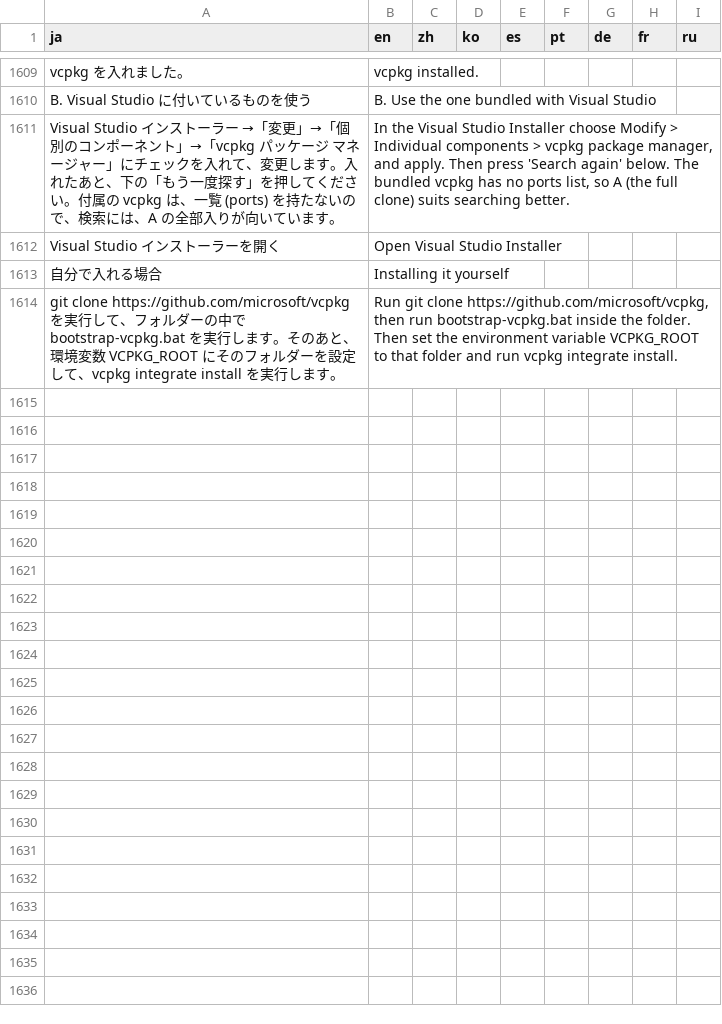
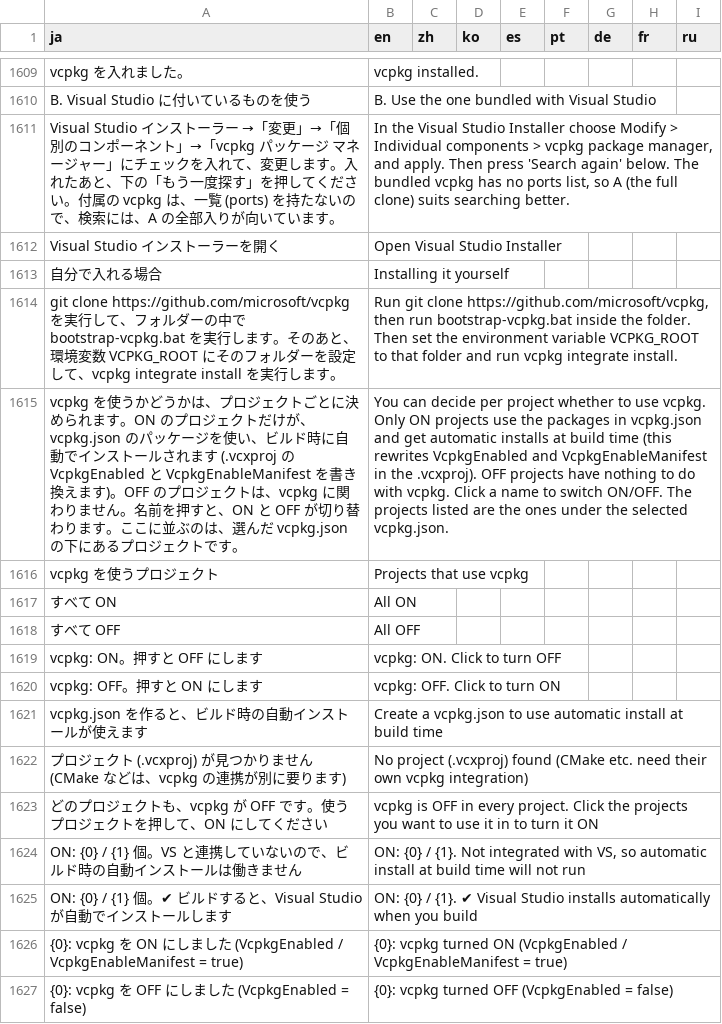
Before and after one commit to qwzxdf/kdocs, a TSV file: k-cppassist/src/KCppAssist.Vsix/Lang/strings.tsv, drawn as a sheet; only a part is shown, gaps mark what is left out; the diff names each change by its address in the sheet, - before the commit and + after, or states it on an @@ line.

```diff
--- a/k-cppassist/src/KCppAssist.Vsix/Lang/strings.tsv
+++ b/k-cppassist/src/KCppAssist.Vsix/Lang/strings.tsv
+row 1615: vcpkg を使うかどうかは、プロジェクトごとに決められます。ON のプロジェクトだけが、vcpkg.json のパッケージを使い、ビルド時に自動でインストールされます (.vcxproj の VcpkgEnabled と VcpkgEnableManifest を書き換えます)。OFF のプロジェクトは、vcpkg に関わりません。名前を押すと、ON と OFF が切り替わります。ここに並ぶのは、選んだ vcpkg.json の下にあるプロジェクトです。 | You can decide per project whether to use vcpkg. Only ON projects use the packages in vcpkg.json and get automatic installs at build time (this rewrites VcpkgEnabled and VcpkgEnableManifest in the .vcxproj). OFF projects have nothing to do with vcpkg. Click a name to switch ON/OFF. The projects listed are the ones under the selected vcpkg.json.
+row 1616: vcpkg を使うプロジェクト | Projects that use vcpkg
+row 1617: すべて ON | All ON
+row 1618: すべて OFF | All OFF
+row 1619: vcpkg: ON。押すと OFF にします | vcpkg: ON. Click to turn OFF
+row 1620: vcpkg: OFF。押すと ON にします | vcpkg: OFF. Click to turn ON
+row 1621: vcpkg.json を作ると、ビルド時の自動インストールが使えます | Create a vcpkg.json to use automatic install at build time
+row 1622: プロジェクト (.vcxproj) が見つかりません (CMake などは、vcpkg の連携が別に要ります) | No project (.vcxproj) found (CMake etc. need their own vcpkg integration)
+row 1623: どのプロジェクトも、vcpkg が OFF です。使うプロジェクトを押して、ON にしてください | vcpkg is OFF in every project. Click the projects you want to use it in to turn it ON
+row 1624: ON: {0} / {1} 個。VS と連携していないので、ビルド時の自動インストールは働きません | ON: {0} / {1}. Not integrated with VS, so automatic install at build time will not run
+row 1625: ON: {0} / {1} 個。✔ ビルドすると、Visual Studio が自動でインストールします | ON: {0} / {1}. ✔ Visual Studio installs automatically when you build
+row 1626: {0}: vcpkg を ON にしました (VcpkgEnabled / VcpkgEnableManifest = true) | {0}: vcpkg turned ON (VcpkgEnabled / VcpkgEnableManifest = true)
+row 1627: {0}: vcpkg を OFF にしました (VcpkgEnabled = false) | {0}: vcpkg turned OFF (VcpkgEnabled = false)
```
Also changed, not shown: 8 other files.
